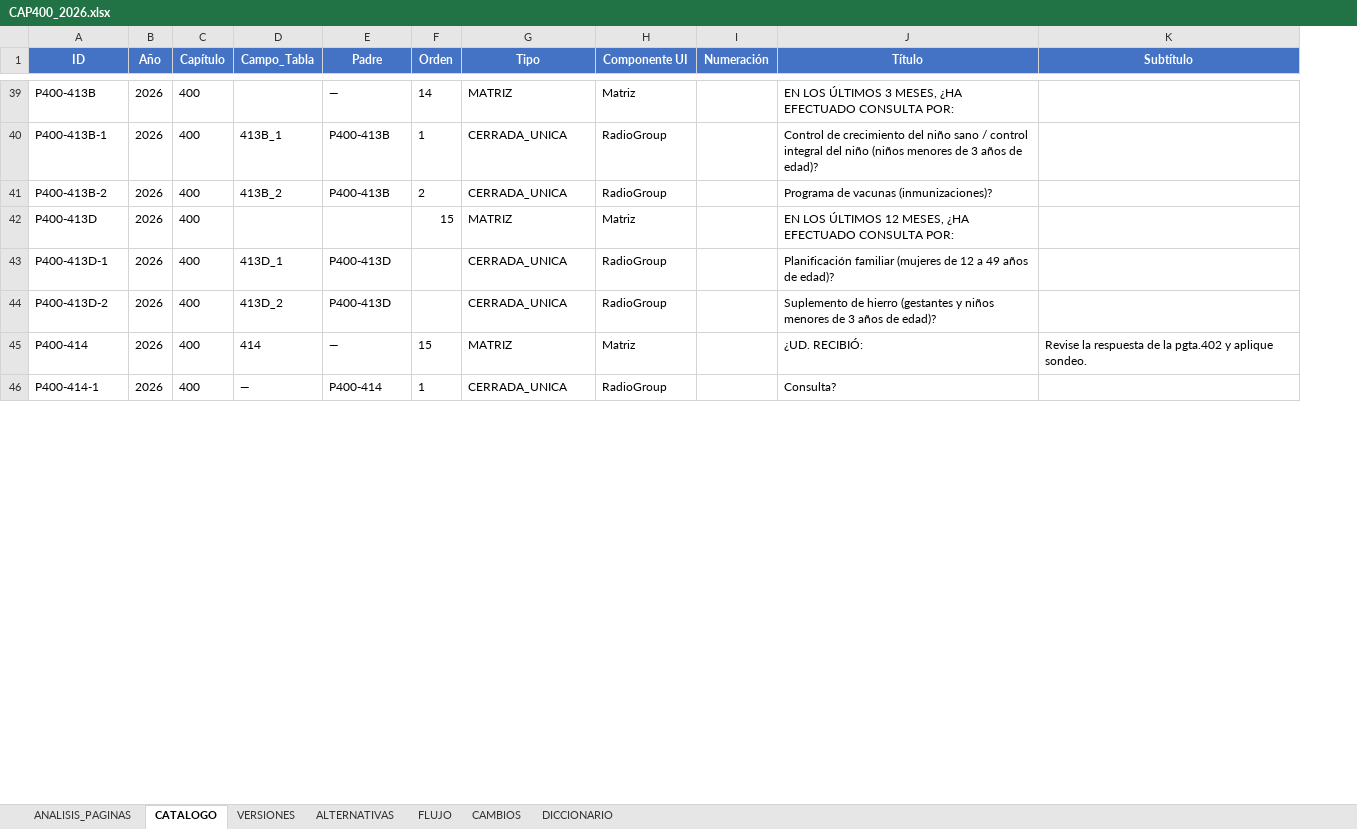
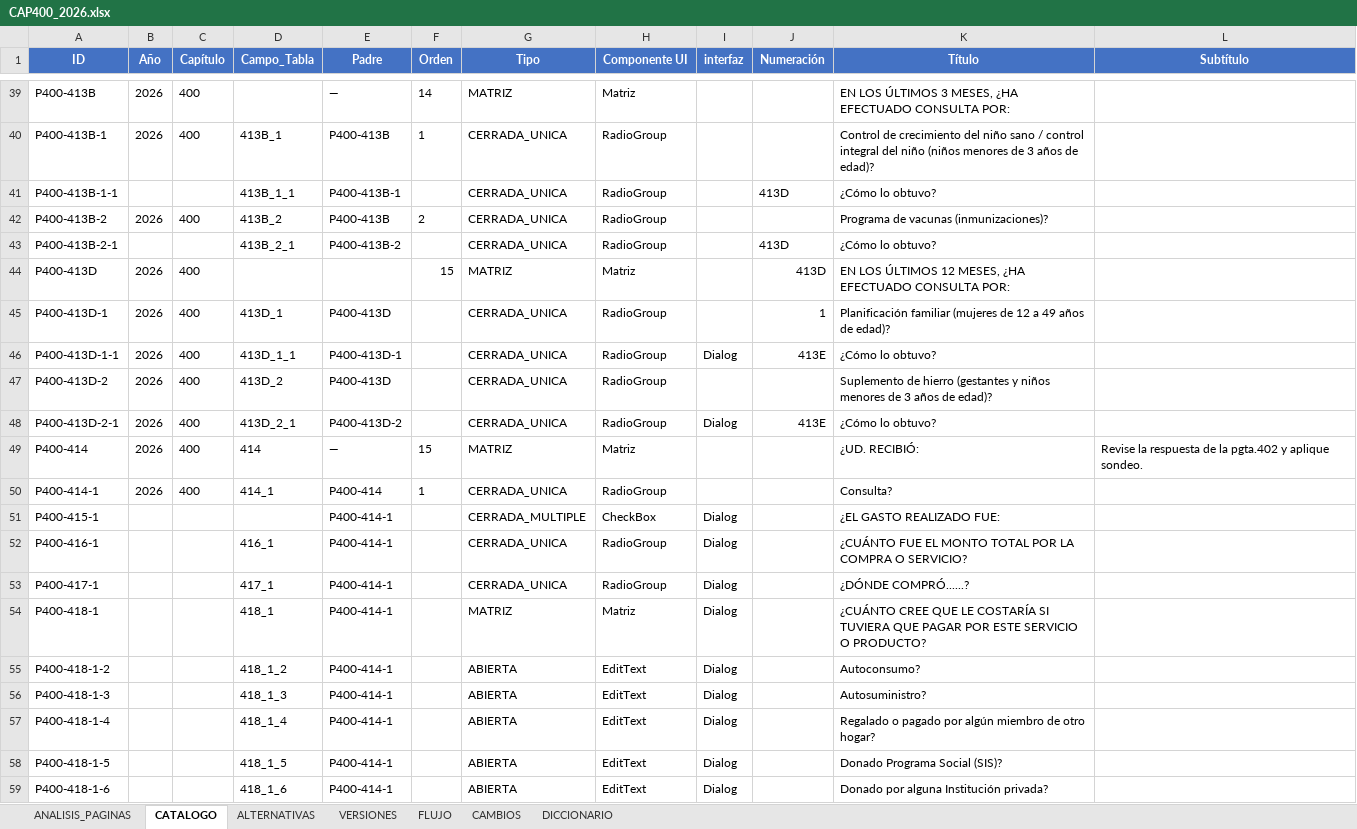
Before and after one commit to jucela/SurveyDocumentation, an Excel workbook: ExtraerPreguntasPDF/CAP400_2026.xlsx, sheet CATALOGO, drawn as a sheet; only a part is shown, gaps mark what is left out; values as stored, in another font and other column widths than the file's, no borders; addresses are those after the commit; the diff covers the shown part only; the diff names each change by its address in the sheet, - before the commit and + after, or states it on an @@ line.

Commit message:
se actualizo cap400

```diff
--- a/ExtraerPreguntasPDF/CAP400_2026.xlsx (sheet CATALOGO)
+++ b/ExtraerPreguntasPDF/CAP400_2026.xlsx (sheet CATALOGO)
@@ sheet tab order changed: ANALISIS_PAGINAS | CATALOGO | ALTERNATIVAS | VERSIONES | FLUJO | CAMBIOS | DICCIONARIO @@
+column I (interfaz), empty
+row 41: P400-413B-1-1 |  |  | 413B_1_1 | P400-413B-1 |  | CERRADA_UNICA | RadioGroup |  | 413D | ¿Cómo lo obtuvo?
+row 43: P400-413B-2-1 |  |  | 413B_2_1 | P400-413B-2 |  | CERRADA_UNICA | RadioGroup |  | 413D | ¿Cómo lo obtuvo?
-J44 (Numeración): (empty)
+J44 (Numeración): 413D
-J45 (Numeración): (empty)
+J45 (Numeración): 1
+row 46: P400-413D-1-1 | 2026 | 400 | 413D_1_1 | P400-413D-1 |  | CERRADA_UNICA | RadioGroup | Dialog | 413E | ¿Cómo lo obtuvo?
+row 48: P400-413D-2-1 | 2026 | 400 | 413D_2_1 | P400-413D-2 |  | CERRADA_UNICA | RadioGroup | Dialog | 413E | ¿Cómo lo obtuvo?
-D50 (Campo_Tabla): —
+D50 (Campo_Tabla): 414_1
+row 51: P400-415-1 |  |  |  | P400-414-1 |  | CERRADA_MULTIPLE | CheckBox | Dialog |  | ¿EL GASTO REALIZADO FUE:
+row 52: P400-416-1 |  |  | 416_1 | P400-414-1 |  | CERRADA_UNICA | RadioGroup | Dialog |  | ¿CUÁNTO FUE EL MONTO TOTAL POR LA COMPRA O SERVICIO?
+row 53: P400-417-1 |  |  | 417_1 | P400-414-1 |  | CERRADA_UNICA | RadioGroup | Dialog |  | ¿DÓNDE COMPRÓ......?
+row 54: P400-418-1 |  |  | 418_1 | P400-414-1 |  | MATRIZ | Matriz | Dialog |  | ¿CUÁNTO CREE QUE LE COSTARÍA SI TUVIERA QUE PAGAR POR ESTE SERVICIO O PRODUCTO?
+row 55: P400-418-1-2 |  |  | 418_1_2 | P400-414-1 |  | ABIERTA | EditText | Dialog |  | Autoconsumo?
+row 56: P400-418-1-3 |  |  | 418_1_3 | P400-414-1 |  | ABIERTA | EditText | Dialog |  | Autosuministro?
+row 57: P400-418-1-4 |  |  | 418_1_4 | P400-414-1 |  | ABIERTA | EditText | Dialog |  | Regalado o pagado por algún miembro de otro hogar?
+row 58: P400-418-1-5 |  |  | 418_1_5 | P400-414-1 |  | ABIERTA | EditText | Dialog |  | Donado Programa Social (SIS)?
+row 59: P400-418-1-6 |  |  | 418_1_6 | P400-414-1 |  | ABIERTA | EditText | Dialog |  | Donado por alguna Institución privada?
```
Also changed, not shown: 215 added rows elsewhere in this sheet, sheet ALTERNATIVAS.
